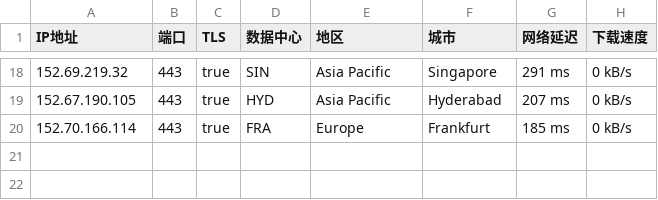
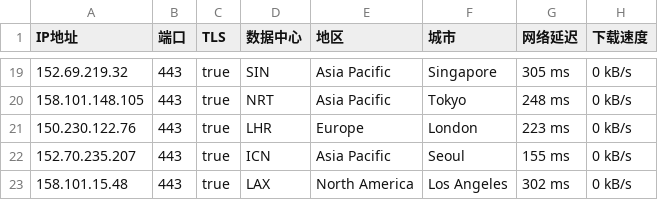
Before and after one commit to ailx1101/Cloudflare-IP-SpeedTest, a CSV file: ip.csv, drawn as a sheet; only a part is shown, gaps mark what is left out; the diff covers the shown part only.

```diff
--- a/ip.csv
+++ b/ip.csv
@@ -18,3 +19,5 @@ IP地址,端口,TLS,数据中心,地区,城市,网络延迟,下载速度
-152.69.219.32,443,true,SIN,Asia Pacific,Singapore,291 ms,0 kB/s
-152.67.190.105,443,true,HYD,Asia Pacific,Hyderabad,207 ms,0 kB/s
-152.70.166.114,443,true,FRA,Europe,Frankfurt,185 ms,0 kB/s
+152.69.219.32,443,true,SIN,Asia Pacific,Singapore,305 ms,0 kB/s
+158.101.148.105,443,true,NRT,Asia Pacific,Tokyo,248 ms,0 kB/s
+150.230.122.76,443,true,LHR,Europe,London,223 ms,0 kB/s
+152.70.235.207,443,true,ICN,Asia Pacific,Seoul,155 ms,0 kB/s
+158.101.15.48,443,true,LAX,North America,Los Angeles,302 ms,0 kB/s
```
Also changed, not shown: 8 added rows, 7 removed rows and 22 edited cells elsewhere in this file.
